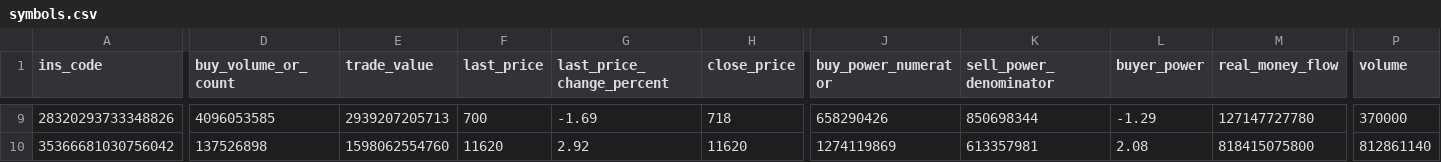
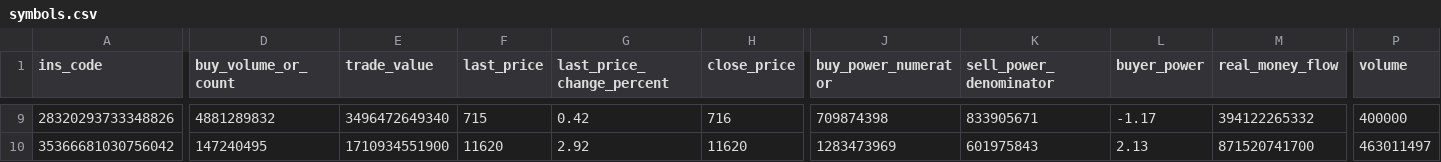
Before and after one commit to mohammadbayati/Iran-Stock-Ai-System, a CSV file: data/symbols.csv, drawn as a sheet; only a part is shown, gaps mark what is left out; the diff covers the shown part only; the diff names each change by its address in the sheet, - before the commit and + after, or states it on an @@ line.

```diff
--- a/data/symbols.csv
+++ b/data/symbols.csv
-D9 (buy_volume_or_count): 4096053585
+D9 (buy_volume_or_count): 4881289832
-E9 (trade_value): 2939207205713
+E9 (trade_value): 3496472649340
-F9 (last_price): 700
+F9 (last_price): 715
-G9 (last_price_change_percent): -1.69
+G9 (last_price_change_percent): 0.42
-H9 (close_price): 718
+H9 (close_price): 716
-J9 (buy_power_numerator): 658290426
+J9 (buy_power_numerator): 709874398
-K9 (sell_power_denominator): 850698344
+K9 (sell_power_denominator): 833905671
-L9 (buyer_power): -1.29
+L9 (buyer_power): -1.17
-M9 (real_money_flow): 127147727780
+M9 (real_money_flow): 394122265332
-P9 (volume): 370000
+P9 (volume): 400000
-D10 (buy_volume_or_count): 137526898
+D10 (buy_volume_or_count): 147240495
-E10 (trade_value): 1598062554760
+E10 (trade_value): 1710934551900
-J10 (buy_power_numerator): 1274119869
+J10 (buy_power_numerator): 1283473969
-K10 (sell_power_denominator): 613357981
+K10 (sell_power_denominator): 601975843
-L10 (buyer_power): 2.08
+L10 (buyer_power): 2.13
-M10 (real_money_flow): 818415075800
+M10 (real_money_flow): 871520741700
-P10 (volume): 812861140
+P10 (volume): 463011497
```
Also changed, not shown: 162 edited cells elsewhere in this file, output/top10_initial.csv, 1 other file.
